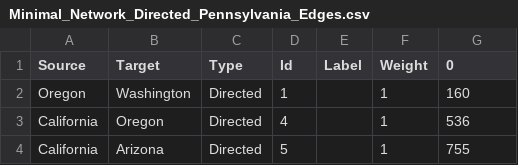
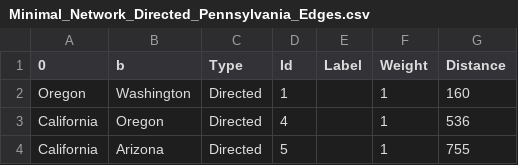
Before and after one commit to kelvinengee/network, a CSV file: Minimal_Network_Directed_Pennsylvania_Edges.csv, drawn as a sheet; only a part is shown.

```diff
--- a/Minimal_Network_Directed_Pennsylvania_Edges.csv
+++ b/Minimal_Network_Directed_Pennsylvania_Edges.csv
@@ -1,2 +1,2 @@
-Source,Target,Type,Id,Label,Weight,0
+0,b,Type,Id,Label,Weight,Distance
 Oregon,Washington,Directed,1,,1,160
```
Also changed, not shown: Minimal_Network_Directed_Louisiana_Edges.csv.
